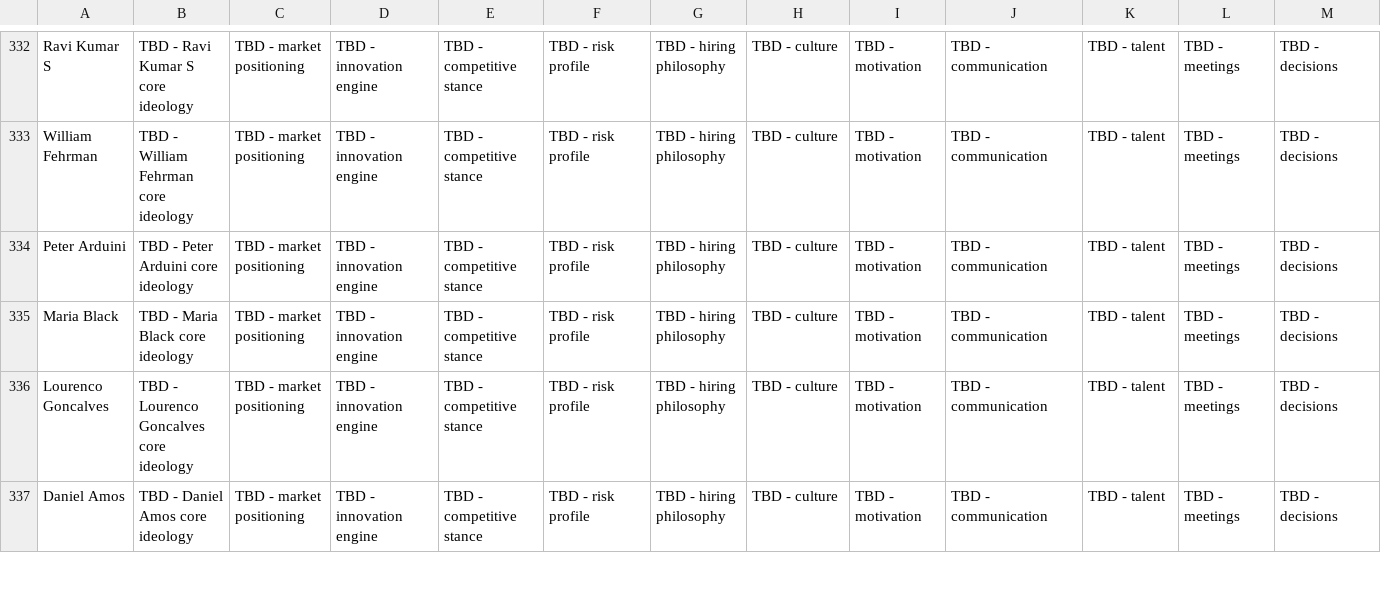
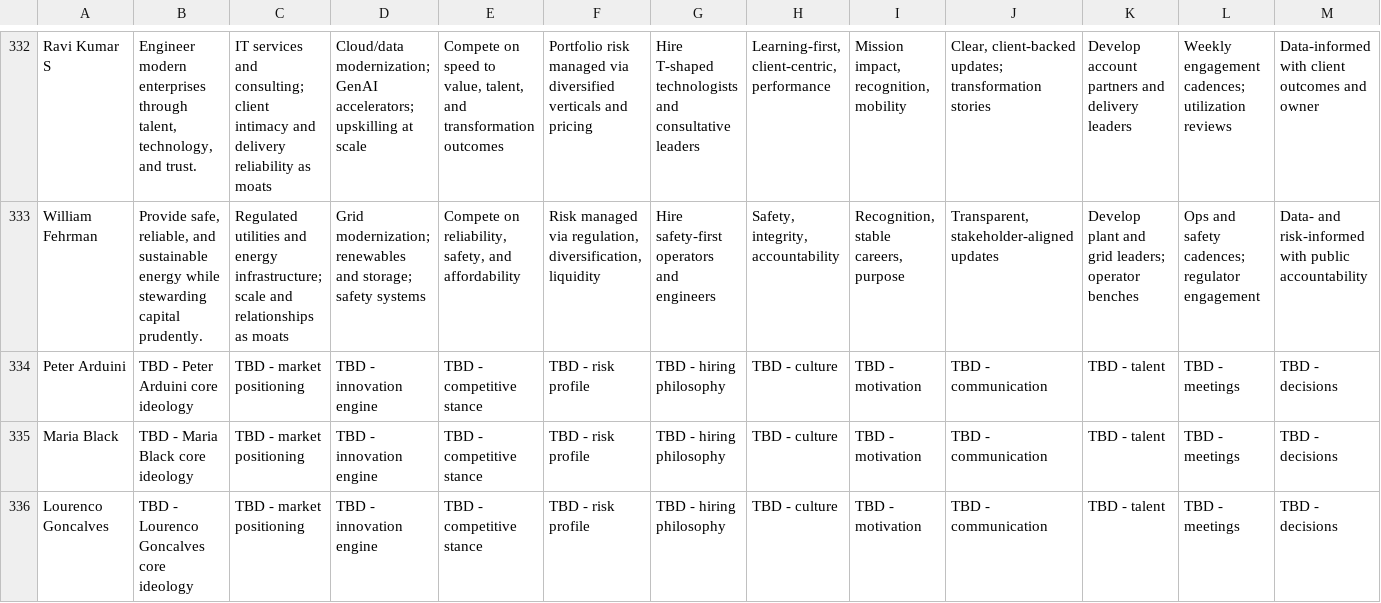
Before and after one commit to bitsquishington95/Strategy_Market, a CSV file: data/ceos.csv, drawn as a sheet; only a part is shown, gaps mark what is left out; the shorter side is filled out with more unchanged rows; the diff covers the shown part only; the diff names each change by its address in the sheet, - before the commit and + after, or states it on an @@ line.

Commit message:
Enrich batch: Polen, Wallace, Hsu, Kenningham, Parmentier, Harmening, Ravi Kumar S, Fehrman (8); total 60 enriched

```diff
--- a/data/ceos.csv
+++ b/data/ceos.csv
-B332: TBD - Ravi Kumar S core ideology
+B332: Engineer modern enterprises through talent, technology, and trust.
-C332: TBD - market positioning
+C332: IT services and consulting; client intimacy and delivery reliability as moats
-D332: TBD - innovation engine
+D332: Cloud/data modernization; GenAI accelerators; upskilling at scale
-E332: TBD - competitive stance
+E332: Compete on speed to value, talent, and transformation outcomes
-F332: TBD - risk profile
+F332: Portfolio risk managed via diversified verticals and pricing
-G332: TBD - hiring philosophy
+G332: Hire T-shaped technologists and consultative leaders
-H332: TBD - culture
+H332: Learning-first, client-centric, performance
-I332: TBD - motivation
+I332: Mission impact, recognition, mobility
-J332: TBD - communication
+J332: Clear, client-backed updates; transformation stories
-K332: TBD - talent
+K332: Develop account partners and delivery leaders
-L332: TBD - meetings
+L332: Weekly engagement cadences; utilization reviews
-M332: TBD - decisions
+M332: Data-informed with client outcomes and owner
-B333: TBD - William Fehrman core ideology
+B333: Provide safe, reliable, and sustainable energy while stewarding capital prudently.
-C333: TBD - market positioning
+C333: Regulated utilities and energy infrastructure; scale and relationships as moats
-D333: TBD - innovation engine
+D333: Grid modernization; renewables and storage; safety systems
-E333: TBD - competitive stance
+E333: Compete on reliability, safety, and affordability
-F333: TBD - risk profile
+F333: Risk managed via regulation, diversification, liquidity
-G333: TBD - hiring philosophy
+G333: Hire safety-first operators and engineers
-H333: TBD - culture
+H333: Safety, integrity, accountability
-I333: TBD - motivation
+I333: Recognition, stable careers, purpose
-J333: TBD - communication
+J333: Transparent, stakeholder-aligned updates
-K333: TBD - talent
+K333: Develop plant and grid leaders; operator benches
-L333: TBD - meetings
+L333: Ops and safety cadences; regulator engagement
-M333: TBD - decisions
+M333: Data- and risk-informed with public accountability
```
Also changed, not shown: 128 edited cells elsewhere in this file, 1 other file.
